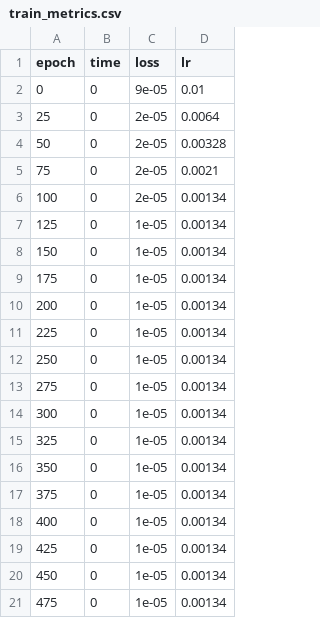
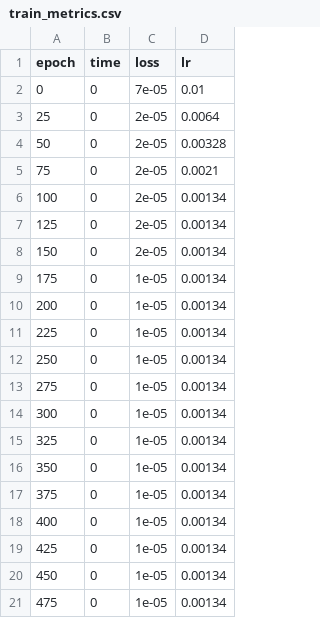
Before and after one commit to sam-j-hall/GO_XASNet, a CSV file: metrics/train_metrics.csv, drawn as a sheet.

```diff
--- a/metrics/train_metrics.csv
+++ b/metrics/train_metrics.csv
@@ -1,3 +1,3 @@
 epoch,time,loss,lr
-0,0,9e-05,0.01
+0,0,7e-05,0.01
 25,0,2e-05,0.0064
@@ -6,4 +6,4 @@ epoch,time,loss,lr
 100,0,2e-05,0.00134
-125,0,1e-05,0.00134
-150,0,1e-05,0.00134
+125,0,2e-05,0.00134
+150,0,2e-05,0.00134
 175,0,1e-05,0.00134
```
Also changed, not shown: metrics/val_metrics.csv, 5 other files.
